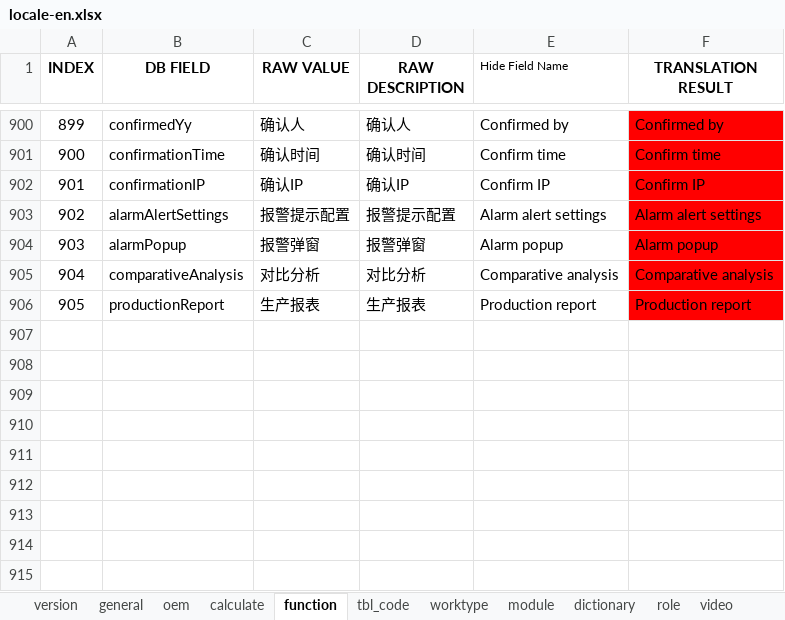
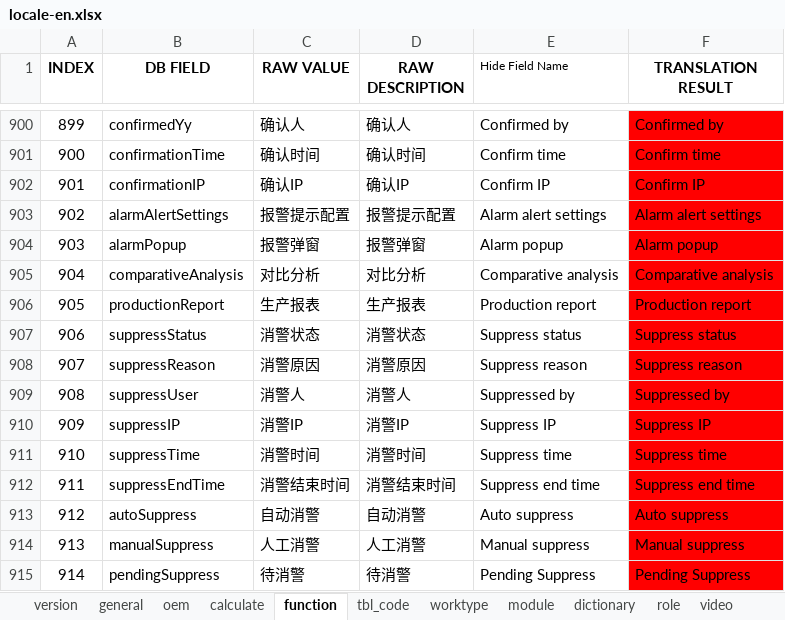
Before and after one commit to cosog/ap, an Excel workbook: WebRoot/oem/cnpc/locale/locale-en.xlsx, sheet function, drawn as a sheet; only a part is shown, gaps mark what is left out; values as stored, in another font and other column widths than the file's, no borders; the diff names each change by its address in the sheet, - before the commit and + after, or states it on an @@ line.

Commit message:
Enhanced and optimized alarm pop-up function

```diff
--- a/WebRoot/oem/cnpc/locale/locale-en.xlsx (sheet function)
+++ b/WebRoot/oem/cnpc/locale/locale-en.xlsx (sheet function)
+row 907: 906 | suppressStatus | 消警状态 | 消警状态 | Suppress status | Suppress status
+row 908: 907 | suppressReason | 消警原因 | 消警原因 | Suppress reason | Suppress reason
+row 909: 908 | suppressUser | 消警人 | 消警人 | Suppressed by | Suppressed by
+row 910: 909 | suppressIP | 消警IP | 消警IP | Suppress IP | Suppress IP
+row 911: 910 | suppressTime | 消警时间 | 消警时间 | Suppress time | Suppress time
+row 912: 911 | suppressEndTime | 消警结束时间 | 消警结束时间 | Suppress end time | Suppress end time
+row 913: 912 | autoSuppress | 自动消警 | 自动消警 | Auto suppress | Auto suppress
+row 914: 913 | manualSuppress | 人工消警 | 人工消警 | Manual suppress | Manual suppress
+row 915: 914 | pendingSuppress | 待消警 | 待消警 | Pending Suppress | Pending Suppress
```
Also changed, not shown: WebRoot/oem/cnpc/locale/locale-ru.xlsx, WebRoot/oem/cnpc/locale/locale-zh_CN.xlsx, 13 other files.
